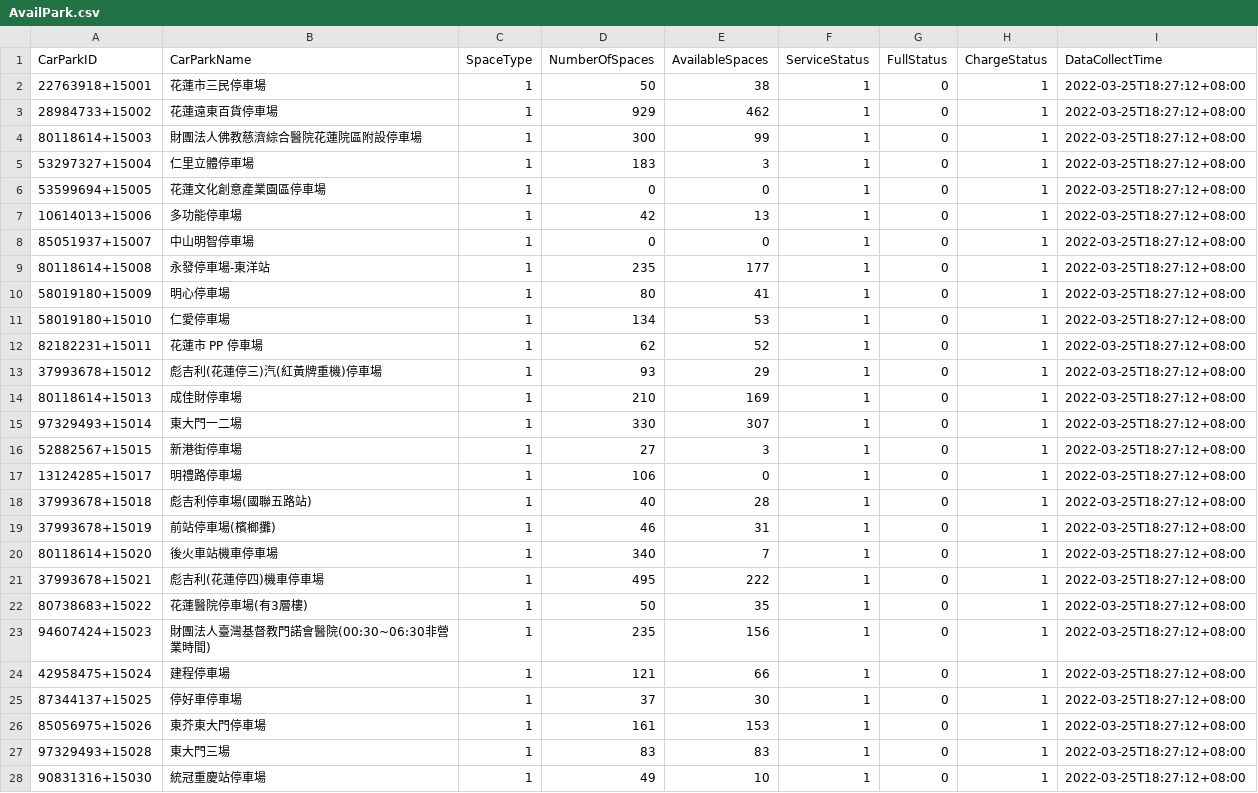
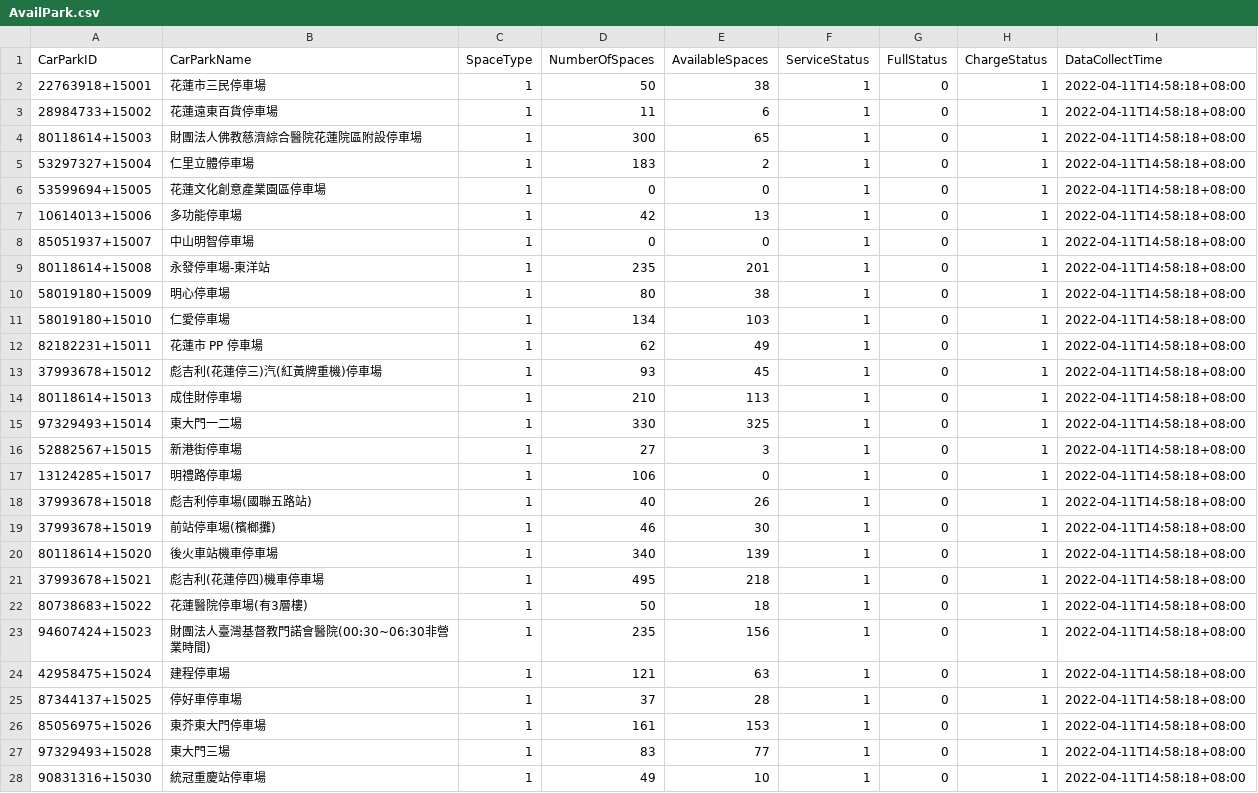
Before and after one commit to aliencat0528/TDXeHualien, a CSV file: AvailPark.csv, drawn as a sheet.

```diff
--- a/AvailPark.csv
+++ b/AvailPark.csv
@@ -1,28 +1,28 @@
 CarParkID,CarParkName,SpaceType,NumberOfSpaces,AvailableSpaces,ServiceStatus,FullStatus,ChargeStatus,DataCollectTime
-22763918+15001,花蓮市三民停車場,1,50,38,1,0,1,2022-03-25T18:27:12+08:00
-28984733+15002,花蓮遠東百貨停車場,1,929,462,1,0,1,2022-03-25T18:27:12+08:00
-80118614+15003,財團法人佛教慈濟綜合醫院花蓮院區附設停車場,1,300,99,1,0,1,2022-03-25T18:27:12+08:00
-53297327+15004,仁里立體停車場,1,183,3,1,0,1,2022-03-25T18:27:12+08:00
-53599694+15005,花蓮文化創意產業園區停車場,1,0,0,1,0,1,2022-03-25T18:27:12+08:00
-10614013+15006,多功能停車場,1,42,13,1,0,1,2022-03-25T18:27:12+08:00
-85051937+15007,中山明智停車場,1,0,0,1,0,1,2022-03-25T18:27:12+08:00
-80118614+15008,永發停車場-東洋站,1,235,177,1,0,1,2022-03-25T18:27:12+08:00
-58019180+15009,明心停車場,1,80,41,1,0,1,2022-03-25T18:27:12+08:00
-58019180+15010,仁愛停車場,1,134,53,1,0,1,2022-03-25T18:27:12+08:00
-82182231+15011,花蓮市 PP 停車場,1,62,52,1,0,1,2022-03-25T18:27:12+08:00
-37993678+15012,彪吉利(花蓮停三)汽(紅黃牌重機)停車場,1,93,29,1,0,1,2022-03-25T18:27:12+08:00
-80118614+15013,成佳財停車場,1,210,169,1,0,1,2022-03-25T18:27:12+08:00
-97329493+15014,東大門一二場,1,330,307,1,0,1,2022-03-25T18:27:12+08:00
-52882567+15015,新港街停車場,1,27,3,1,0,1,2022-03-25T18:27:12+08:00
-13124285+15017,明禮路停車場,1,106,0,1,0,1,2022-03-25T18:27:12+08:00
-37993678+15018,彪吉利停車場(國聯五路站),1,40,28,1,0,1,2022-03-25T18:27:12+08:00
-37993678+15019,前站停車場(檳榔攤),1,46,31,1,0,1,2022-03-25T18:27:12+08:00
-80118614+15020,後火車站機車停車場,1,340,7,1,0,1,2022-03-25T18:27:12+08:00
-37993678+15021,彪吉利(花蓮停四)機車停車場,1,495,222,1,0,1,2022-03-25T18:27:12+08:00
-80738683+15022,花蓮醫院停車場(有3層樓),1,50,35,1,0,1,2022-03-25T18:27:12+08:00
-94607424+15023,財團法人臺灣基督教門諾會醫院(00:30~06:30非營業時間),1,235,156,1,0,1,2022-03-25T18:27:12+08:00
-42958475+15024,建程停車場,1,121,66,1,0,1,2022-03-25T18:27:12+08:00
-87344137+15025,停好車停車場,1,37,30,1,0,1,2022-03-25T18:27:12+08:00
-85056975+15026,東芥東大門停車場,1,161,153,1,0,1,2022-03-25T18:27:12+08:00
-97329493+15028,東大門三場,1,83,83,1,0,1,2022-03-25T18:27:12+08:00
-90831316+15030,統冠重慶站停車場,1,49,10,1,0,1,2022-03-25T18:27:12+08:00
+22763918+15001,花蓮市三民停車場,1,50,38,1,0,1,2022-04-11T14:58:18+08:00
+28984733+15002,花蓮遠東百貨停車場,1,11,6,1,0,1,2022-04-11T14:58:18+08:00
+80118614+15003,財團法人佛教慈濟綜合醫院花蓮院區附設停車場,1,300,65,1,0,1,2022-04-11T14:58:18+08:00
+53297327+15004,仁里立體停車場,1,183,2,1,0,1,2022-04-11T14:58:18+08:00
+53599694+15005,花蓮文化創意產業園區停車場,1,0,0,1,0,1,2022-04-11T14:58:18+08:00
+10614013+15006,多功能停車場,1,42,13,1,0,1,2022-04-11T14:58:18+08:00
+85051937+15007,中山明智停車場,1,0,0,1,0,1,2022-04-11T14:58:18+08:00
+80118614+15008,永發停車場-東洋站,1,235,201,1,0,1,2022-04-11T14:58:18+08:00
+58019180+15009,明心停車場,1,80,38,1,0,1,2022-04-11T14:58:18+08:00
+58019180+15010,仁愛停車場,1,134,103,1,0,1,2022-04-11T14:58:18+08:00
+82182231+15011,花蓮市 PP 停車場,1,62,49,1,0,1,2022-04-11T14:58:18+08:00
+37993678+15012,彪吉利(花蓮停三)汽(紅黃牌重機)停車場,1,93,45,1,0,1,2022-04-11T14:58:18+08:00
+80118614+15013,成佳財停車場,1,210,113,1,0,1,2022-04-11T14:58:18+08:00
+97329493+15014,東大門一二場,1,330,325,1,0,1,2022-04-11T14:58:18+08:00
+52882567+15015,新港街停車場,1,27,3,1,0,1,2022-04-11T14:58:18+08:00
+13124285+15017,明禮路停車場,1,106,0,1,0,1,2022-04-11T14:58:18+08:00
+37993678+15018,彪吉利停車場(國聯五路站),1,40,26,1,0,1,2022-04-11T14:58:18+08:00
+37993678+15019,前站停車場(檳榔攤),1,46,30,1,0,1,2022-04-11T14:58:18+08:00
+80118614+15020,後火車站機車停車場,1,340,139,1,0,1,2022-04-11T14:58:18+08:00
+37993678+15021,彪吉利(花蓮停四)機車停車場,1,495,218,1,0,1,2022-04-11T14:58:18+08:00
+80738683+15022,花蓮醫院停車場(有3層樓),1,50,18,1,0,1,2022-04-11T14:58:18+08:00
+94607424+15023,財團法人臺灣基督教門諾會醫院(00:30~06:30非營業時間),1,235,156,1,0,1,2022-04-11T14:58:18+08:00
+42958475+15024,建程停車場,1,121,63,1,0,1,2022-04-11T14:58:18+08:00
+87344137+15025,停好車停車場,1,37,28,1,0,1,2022-04-11T14:58:18+08:00
+85056975+15026,東芥東大門停車場,1,161,153,1,0,1,2022-04-11T14:58:18+08:00
+97329493+15028,東大門三場,1,83,77,1,0,1,2022-04-11T14:58:18+08:00
+90831316+15030,統冠重慶站停車場,1,49,10,1,0,1,2022-04-11T14:58:18+08:00
```
Also changed, not shown: CollectData/AvailPark.csv, 15 other files.
